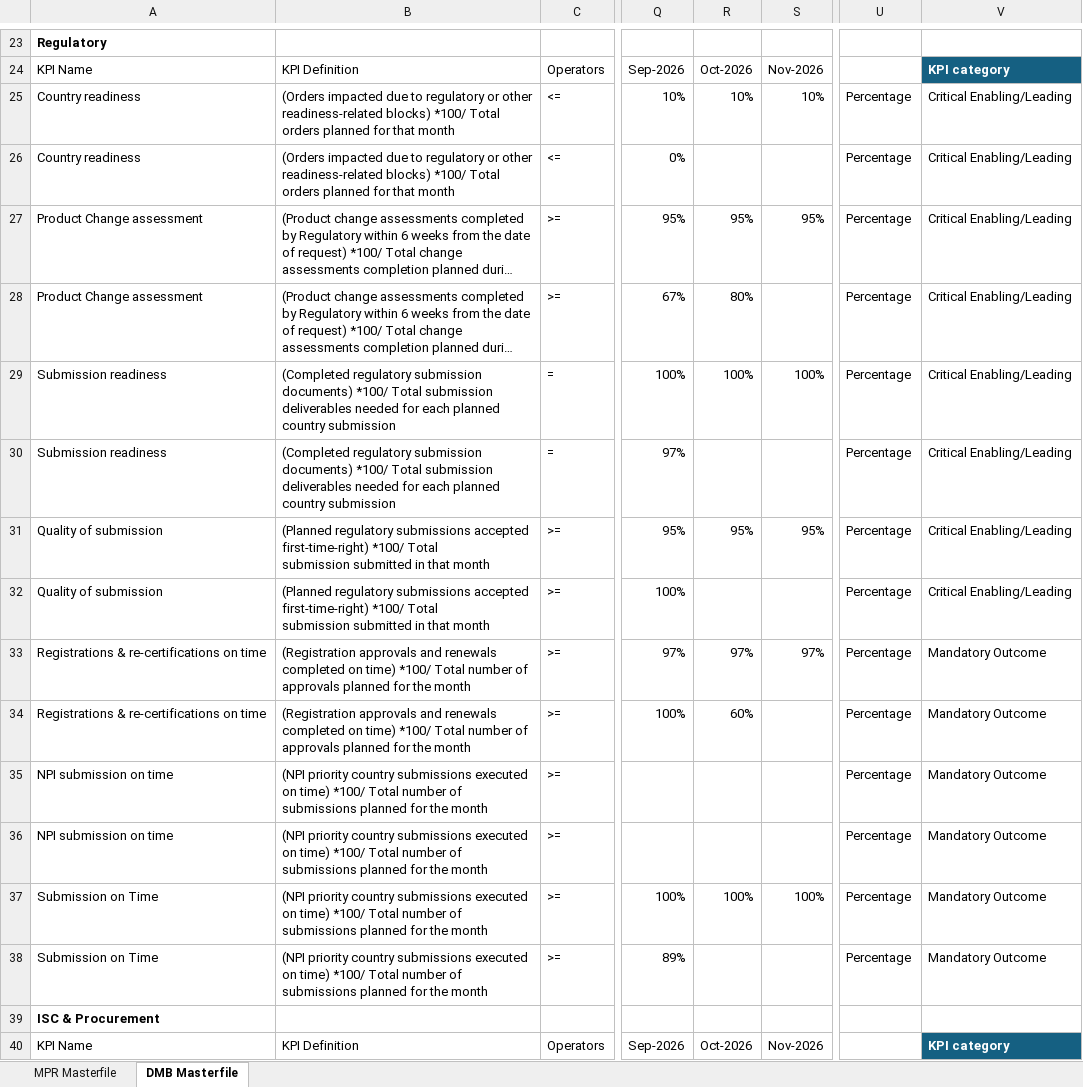
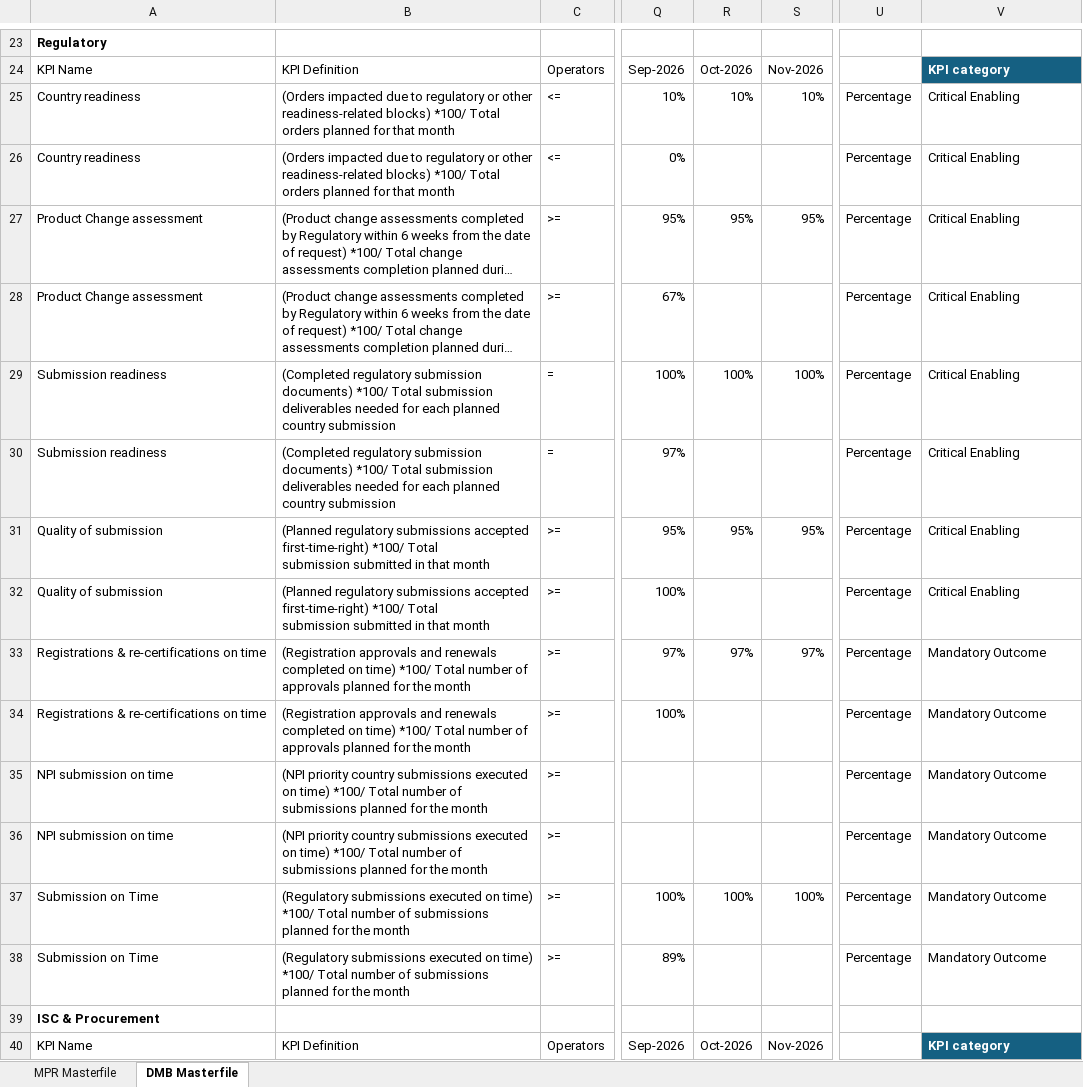
Before and after one commit to pratibha131/DMB-Dashboard, an Excel workbook: data/Masterfile_DMB_Dashboard.xlsx, sheet DMB Masterfile, drawn as a sheet; only a part is shown, gaps mark what is left out; long unchanged cells end in …; values as stored, in another font and other column widths than the file's, no borders; table styles not drawn; the diff covers the shown part only; the diff names each change by its address in the sheet, - before the commit and + after, or states it on an @@ line.

Commit message:
Auto-sync Masterfile_DMB_Dashboard.xlsx from SharePoint via live sync

```diff
--- a/data/Masterfile_DMB_Dashboard.xlsx (sheet DMB Masterfile)
+++ b/data/Masterfile_DMB_Dashboard.xlsx (sheet DMB Masterfile)
-V25:V32: Critical Enabling/Leading
+V25:V32: Critical Enabling
-R28: 80%
+R28: (empty)
-R34: 60%
+R34: (empty)
-B37:B38: (NPI priority country submissions executed…
+B37:B38: (Regulatory submissions executed…
```
Also changed, not shown: 105 edited cells elsewhere in this sheet, sheet MPR Masterfile, hidden cells.
